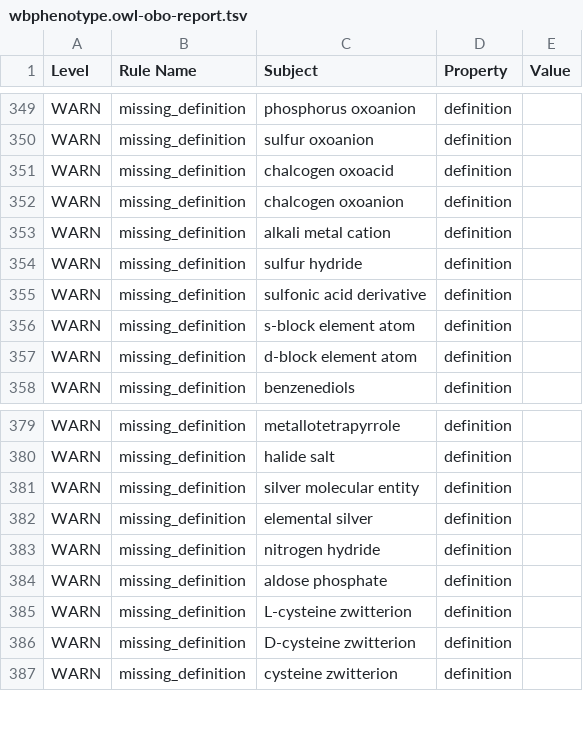
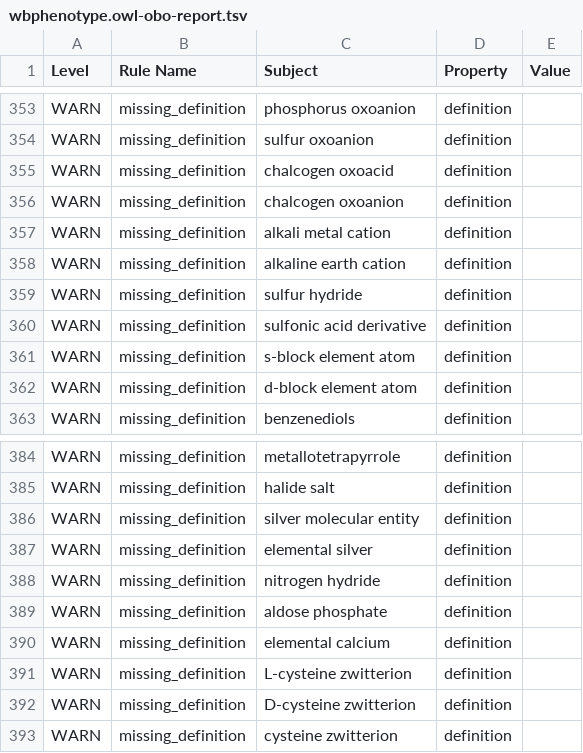
Before and after one commit to obophenotype/c-elegans-phenotype-ontology, a TSV file: reports/wbphenotype.owl-obo-report.tsv, drawn as a sheet; only a part is shown, gaps mark what is left out; the diff covers the shown part only.

```diff
--- a/reports/wbphenotype.owl-obo-report.tsv
+++ b/reports/wbphenotype.owl-obo-report.tsv
@@ -353,2 +357,3 @@ WARN	missing_definition	chalcogen oxoanion	definition
 WARN	missing_definition	alkali metal cation	definition	
+WARN	missing_definition	alkaline earth cation	definition	
 WARN	missing_definition	sulfur hydride	definition	
@@ -384,2 +389,3 @@ WARN	missing_definition	nitrogen hydride	definition
 WARN	missing_definition	aldose phosphate	definition	
+WARN	missing_definition	elemental calcium	definition	
 WARN	missing_definition	L-cysteine zwitterion	definition	
```
Also changed, not shown: 8 added rows elsewhere in this file, src/ontology/reports/wbphenotype.owl-obo-report.tsv, 43 other files.
